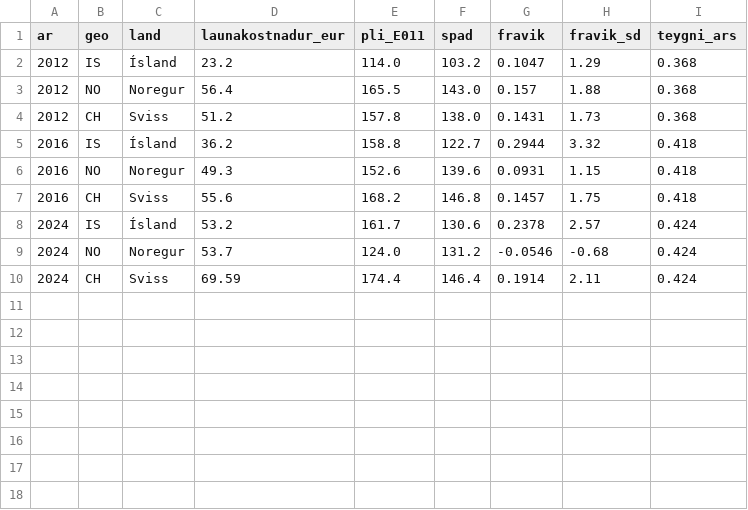
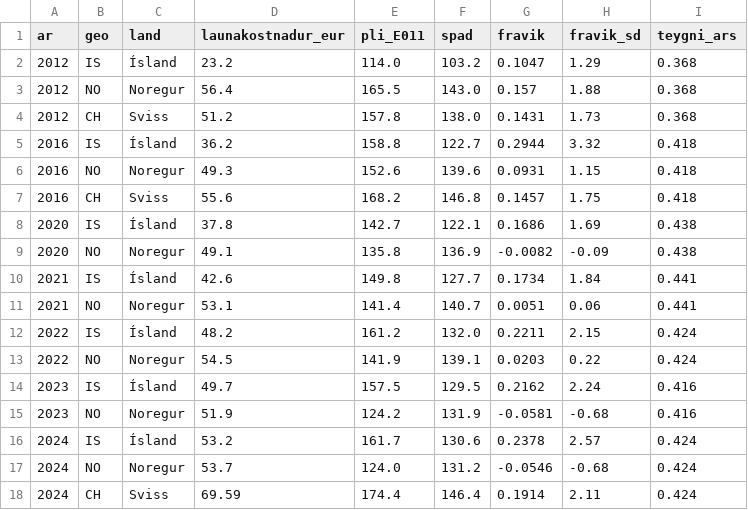
Before and after one commit to gautieggertsson/Afram_Island_Verd, a CSV file: mynd02_verdlag/nidurstodur/utanesb_naemniprof.csv, drawn as a sheet.

Commit message:
Noregur: meðaltal allra ára launakönnunarinnar (+2,2%); frosin gögn og næmnipróf ná yfir 2012, 2016 og 2020–2024

```diff
--- a/mynd02_verdlag/nidurstodur/utanesb_naemniprof.csv
+++ b/mynd02_verdlag/nidurstodur/utanesb_naemniprof.csv
@@ -7,2 +7,10 @@ ar;geo;land;launakostnadur_eur;pli_E011;spad;fravik;fravik_sd;teygni_ars
 2016;CH;Sviss;55.6;168.2;146.8;0.1457;1.75;0.418
+2020;IS;Ísland;37.8;142.7;122.1;0.1686;1.69;0.438
+2020;NO;Noregur;49.1;135.8;136.9;-0.0082;-0.09;0.438
+2021;IS;Ísland;42.6;149.8;127.7;0.1734;1.84;0.441
+2021;NO;Noregur;53.1;141.4;140.7;0.0051;0.06;0.441
+2022;IS;Ísland;48.2;161.2;132.0;0.2211;2.15;0.424
+2022;NO;Noregur;54.5;141.9;139.1;0.0203;0.22;0.424
+2023;IS;Ísland;49.7;157.5;129.5;0.2162;2.24;0.416
+2023;NO;Noregur;51.9;124.2;131.9;-0.0581;-0.68;0.416
 2024;IS;Ísland;53.2;161.7;130.6;0.2378;2.57;0.424
```
Also changed, not shown: 6 other files.
